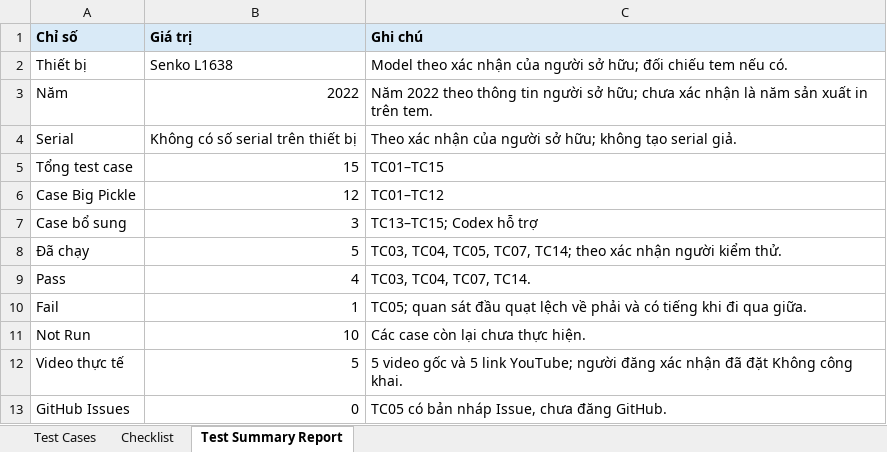
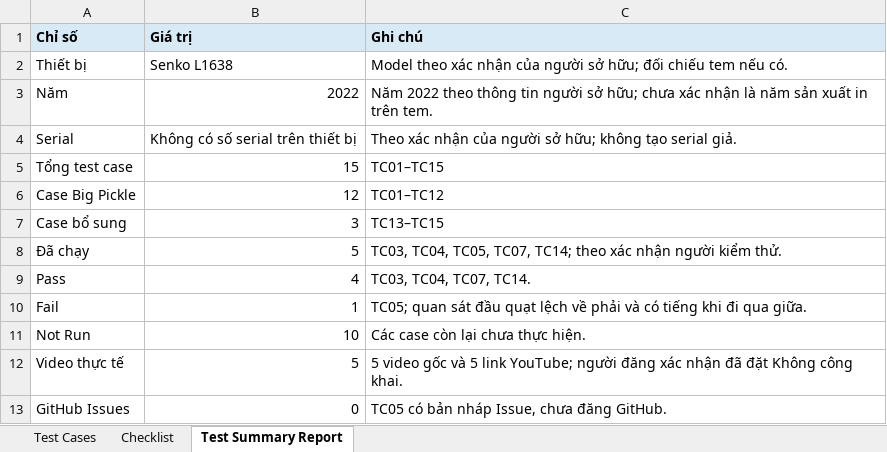
Before and after one commit to tzin1401/23120190-hw01, an Excel workbook: Requirement_3_Physical_Product/04_Test_Cases_Excel/Senko_L1638_15_Test_Cases.xlsx, sheet Test Summary Report, drawn as a sheet; values as stored, in another font and other column widths than the file's, no borders; the diff names each change by its address in the sheet, - before the commit and + after, or states it on an @@ line.

```diff
--- a/Requirement_3_Physical_Product/04_Test_Cases_Excel/Senko_L1638_15_Test_Cases.xlsx (sheet Test Summary Report)
+++ b/Requirement_3_Physical_Product/04_Test_Cases_Excel/Senko_L1638_15_Test_Cases.xlsx (sheet Test Summary Report)
-C7 (Ghi chú): TC13–TC15; Codex hỗ trợ
+C7 (Ghi chú): TC13–TC15
```
